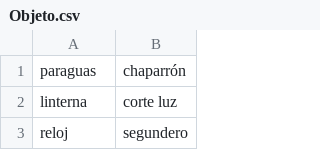
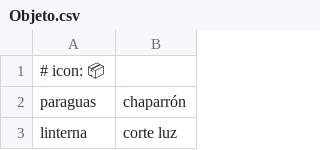
Before and after one commit to EnriqueGlezGM/Impostor, a CSV file: src/data/categories/Objeto.csv, drawn as a sheet; only a part is shown; the shorter side is filled out with more unchanged rows; the diff names each change by its address in the sheet, - before the commit and + after, or states it on an @@ line.

```diff
--- a/src/data/categories/Objeto.csv
+++ b/src/data/categories/Objeto.csv
+row 1: # icon: 📦
```
Also changed, not shown: src/data/categories/Animal.csv, src/data/categories/Comida.csv, 9 other files.
